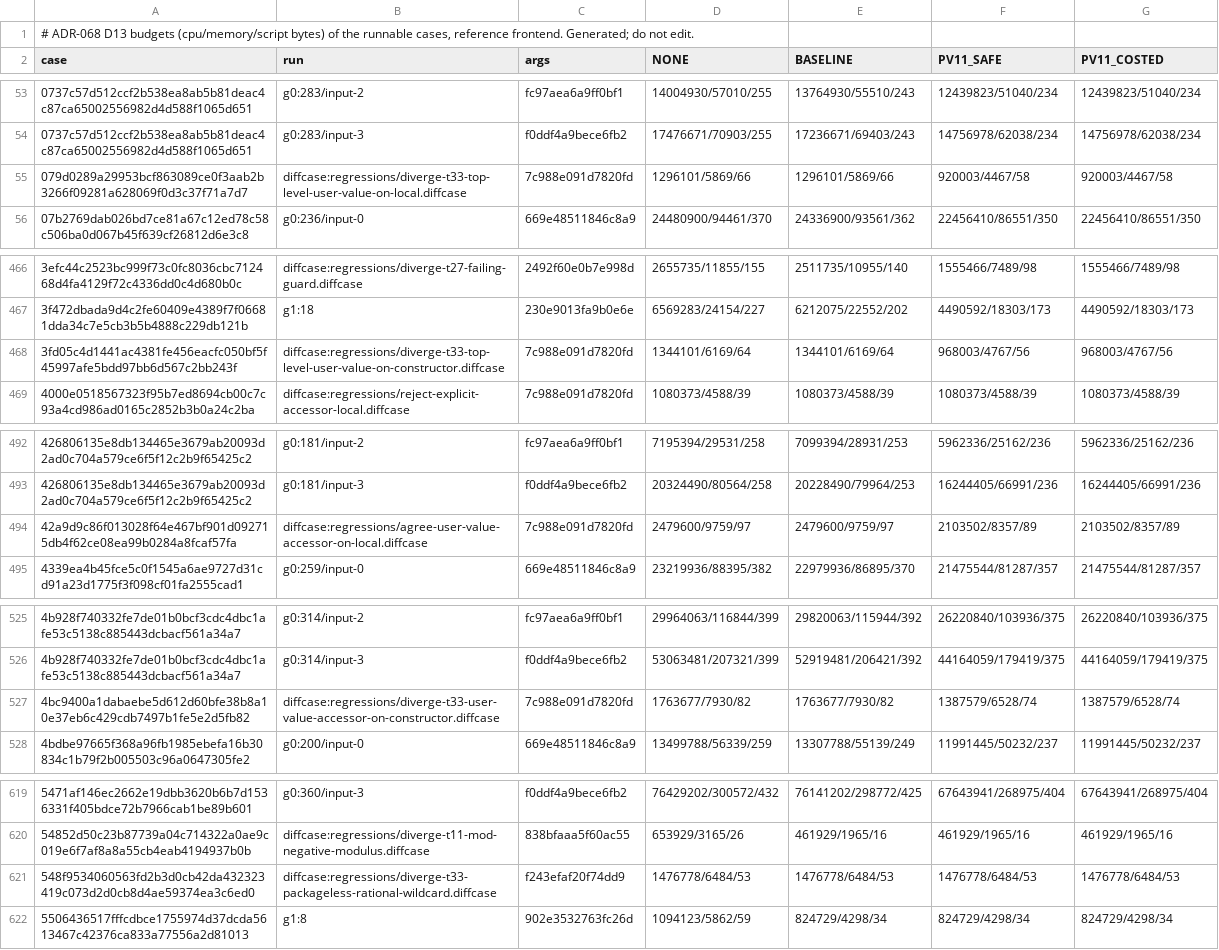
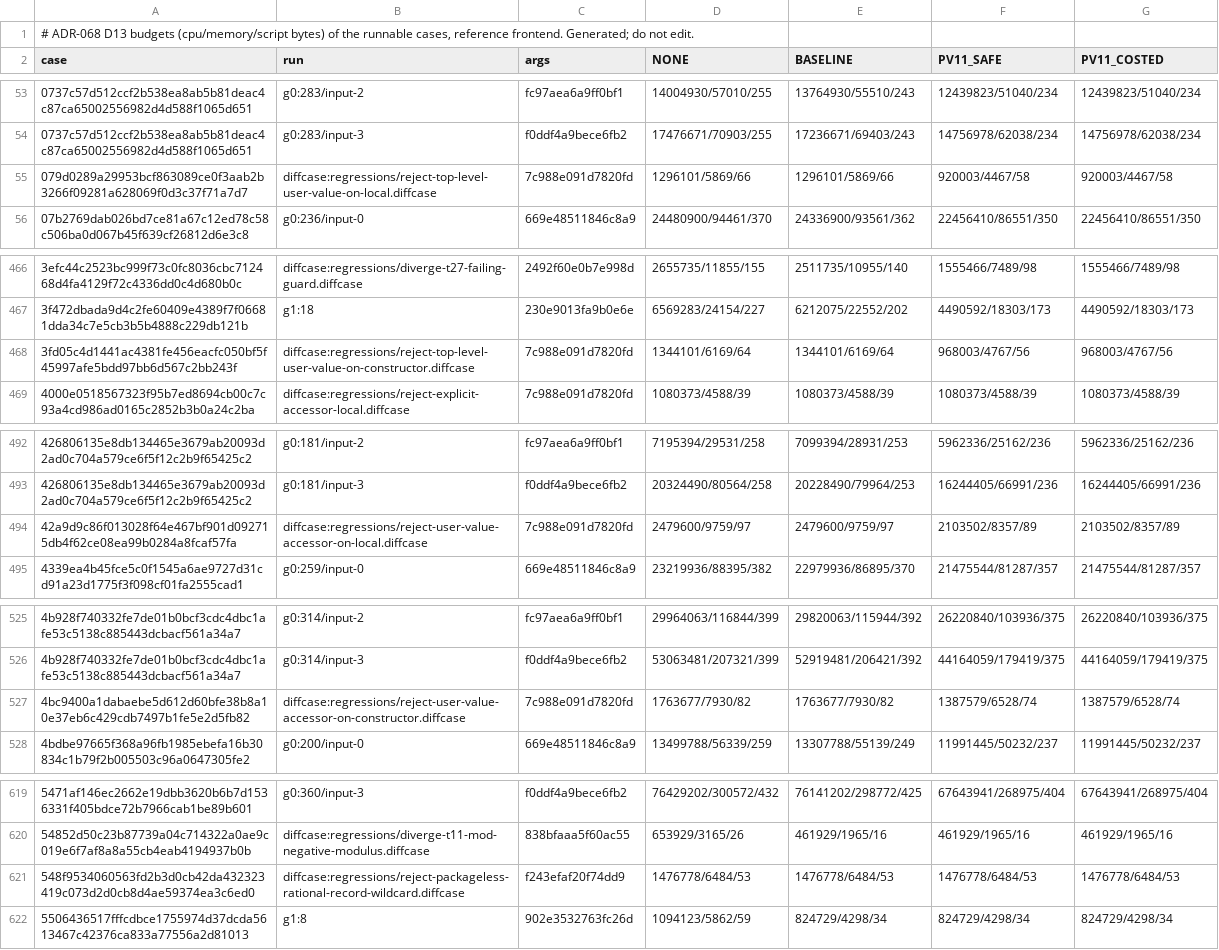
Before and after one commit to bloxbean/julc, a TSV file: adr/evidence/068/ledger-b2-budget.tsv, drawn as a sheet; only a part is shown, gaps mark what is left out; the diff covers the shown part only.

```diff
--- a/adr/evidence/068/ledger-b2-budget.tsv
+++ b/adr/evidence/068/ledger-b2-budget.tsv
@@ -54,3 +54,3 @@ case	run	args	NONE	BASELINE	PV11_SAFE	PV11_COSTED
 0737c57d512ccf2b538ea8ab5b81deac4c87ca65002556982d4d588f1065d651	g0:283/input-3	f0ddf4a9bece6fb2	17476671/70903/255	17236671/69403/243	14756978/62038/234	14756978/62038/234
-079d0289a29953bcf863089ce0f3aab2b3266f09281a628069f0d3c37f71a7d7	diffcase:regressions/diverge-t33-top-level-user-value-on-local.diffcase	7c988e091d7820fd	1296101/5869/66	1296101/5869/66	920003/4467/58	920003/4467/58
+079d0289a29953bcf863089ce0f3aab2b3266f09281a628069f0d3c37f71a7d7	diffcase:regressions/reject-top-level-user-value-on-local.diffcase	7c988e091d7820fd	1296101/5869/66	1296101/5869/66	920003/4467/58	920003/4467/58
 07b2769dab026bd7ce81a67c12ed78c58c506ba0d067b45f639cf26812d6e3c8	g0:236/input-0	669e48511846c8a9	24480900/94461/370	24336900/93561/362	22456410/86551/350	22456410/86551/350
@@ -467,3 +467,3 @@ case	run	args	NONE	BASELINE	PV11_SAFE	PV11_COSTED
 3f472dbada9d4c2fe60409e4389f7f06681dda34c7e5cb3b5b4888c229db121b	g1:18	230e9013fa9b0e6e	6569283/24154/227	6212075/22552/202	4490592/18303/173	4490592/18303/173
-3fd05c4d1441ac4381fe456eacfc050bf5f45997afe5bdd97bb6d567c2bb243f	diffcase:regressions/diverge-t33-top-level-user-value-on-constructor.diffcase	7c988e091d7820fd	1344101/6169/64	1344101/6169/64	968003/4767/56	968003/4767/56
+3fd05c4d1441ac4381fe456eacfc050bf5f45997afe5bdd97bb6d567c2bb243f	diffcase:regressions/reject-top-level-user-value-on-constructor.diffcase	7c988e091d7820fd	1344101/6169/64	1344101/6169/64	968003/4767/56	968003/4767/56
 4000e0518567323f95b7ed8694cb00c7c93a4cd986ad0165c2852b3b0a24c2ba	diffcase:regressions/reject-explicit-accessor-local.diffcase	7c988e091d7820fd	1080373/4588/39	1080373/4588/39	1080373/4588/39	1080373/4588/39
@@ -493,3 +493,3 @@ case	run	args	NONE	BASELINE	PV11_SAFE	PV11_COSTED
 426806135e8db134465e3679ab20093d2ad0c704a579ce6f5f12c2b9f65425c2	g0:181/input-3	f0ddf4a9bece6fb2	20324490/80564/258	20228490/79964/253	16244405/66991/236	16244405/66991/236
-42a9d9c86f013028f64e467bf901d092715db4f62ce08ea99b0284a8fcaf57fa	diffcase:regressions/agree-user-value-accessor-on-local.diffcase	7c988e091d7820fd	2479600/9759/97	2479600/9759/97	2103502/8357/89	2103502/8357/89
+42a9d9c86f013028f64e467bf901d092715db4f62ce08ea99b0284a8fcaf57fa	diffcase:regressions/reject-user-value-accessor-on-local.diffcase	7c988e091d7820fd	2479600/9759/97	2479600/9759/97	2103502/8357/89	2103502/8357/89
 4339ea4b45fce5c0f1545a6ae9727d31cd91a23d1775f3f098cf01fa2555cad1	g0:259/input-0	669e48511846c8a9	23219936/88395/382	22979936/86895/370	21475544/81287/357	21475544/81287/357
@@ -526,3 +526,3 @@ case	run	args	NONE	BASELINE	PV11_SAFE	PV11_COSTED
 4b928f740332fe7de01b0bcf3cdc4dbc1afe53c5138c885443dcbacf561a34a7	g0:314/input-3	f0ddf4a9bece6fb2	53063481/207321/399	52919481/206421/392	44164059/179419/375	44164059/179419/375
-4bc9400a1dabaebe5d612d60bfe38b8a10e37eb6c429cdb7497b1fe5e2d5fb82	diffcase:regressions/diverge-t33-user-value-accessor-on-constructor.diffcase	7c988e091d7820fd	1763677/7930/82	1763677/7930/82	1387579/6528/74	1387579/6528/74
+4bc9400a1dabaebe5d612d60bfe38b8a10e37eb6c429cdb7497b1fe5e2d5fb82	diffcase:regressions/reject-user-value-accessor-on-constructor.diffcase	7c988e091d7820fd	1763677/7930/82	1763677/7930/82	1387579/6528/74	1387579/6528/74
 4bdbe97665f368a96fb1985ebefa16b30834c1b79f2b005503c96a0647305fe2	g0:200/input-0	669e48511846c8a9	13499788/56339/259	13307788/55139/249	11991445/50232/237	11991445/50232/237
@@ -620,3 +620,3 @@ case	run	args	NONE	BASELINE	PV11_SAFE	PV11_COSTED
 54852d50c23b87739a04c714322a0ae9c019e6f7af8a8a55cb4eab4194937b0b	diffcase:regressions/diverge-t11-mod-negative-modulus.diffcase	838bfaaa5f60ac55	653929/3165/26	461929/1965/16	461929/1965/16	461929/1965/16
-548f9534060563fd2b3d0cb42da432323419c073d2d0cb8d4ae59374ea3c6ed0	diffcase:regressions/diverge-t33-packageless-rational-wildcard.diffcase	f243efaf20f74dd9	1476778/6484/53	1476778/6484/53	1476778/6484/53	1476778/6484/53
+548f9534060563fd2b3d0cb42da432323419c073d2d0cb8d4ae59374ea3c6ed0	diffcase:regressions/reject-packageless-rational-record-wildcard.diffcase	f243efaf20f74dd9	1476778/6484/53	1476778/6484/53	1476778/6484/53	1476778/6484/53
 5506436517fffcdbce1755974d37dcda5613467c42376ca833a77556a2d81013	g1:8	902e3532763fc26d	1094123/5862/59	824729/4298/34	824729/4298/34	824729/4298/34
```
Also changed, not shown: 1 edited cell elsewhere in this file, adr/evidence/068/ledger-b1-b2-diff.tsv, adr/evidence/068/ledger-b2-semantic.tsv, 2 other files.
